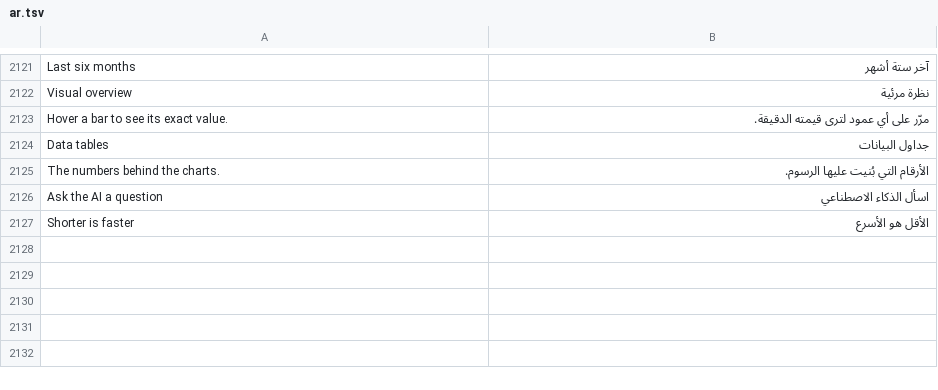
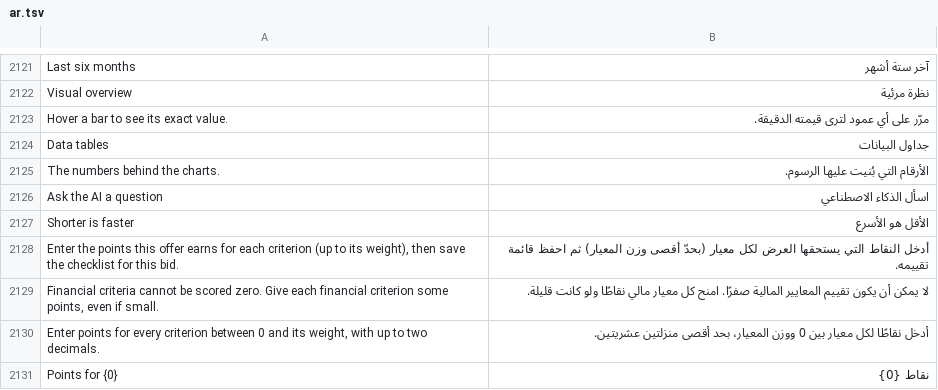
Before and after one commit to STMS-Projectt/STMS, a TSV file: SourcingTenderSystem/SourcingTenderSystem/Localization/ar.tsv, drawn as a sheet; only a part is shown, gaps mark what is left out.

```diff
--- a/SourcingTenderSystem/SourcingTenderSystem/Localization/ar.tsv
+++ b/SourcingTenderSystem/SourcingTenderSystem/Localization/ar.tsv
@@ -2127 +2127,5 @@ Ask the AI a question|اسأل الذكاء الاصطناعي
 Shorter is faster|الأقل هو الأسرع
+Enter the points this offer earns for each criterion (up to its weight), then save the checklist for this bid.|أدخل النقاط التي يستحقها العرض لكل معيار (بحدّ أقصى وزن المعيار) ثم احفظ قائمة تقييمه.
+Financial criteria cannot be scored zero. Give each financial criterion some points, even if small.|لا يمكن أن يكون تقييم المعايير المالية صفرًا. امنح كل معيار مالي نقاطًا ولو كانت قليلة.
+Enter points for every criterion between 0 and its weight, with up to two decimals.|أدخل نقاطًا لكل معيار بين 0 ووزن المعيار، بحد أقصى منزلتين عشريتين.
+Points for {0}|نقاط {0}
```
Also changed, not shown: 6 other files.
